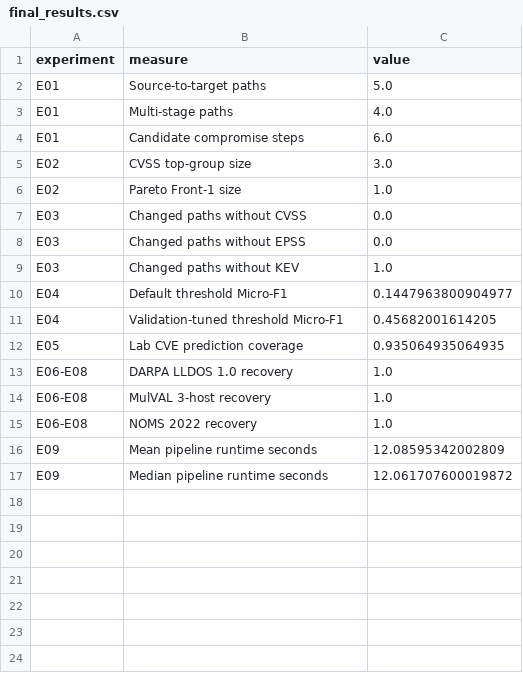
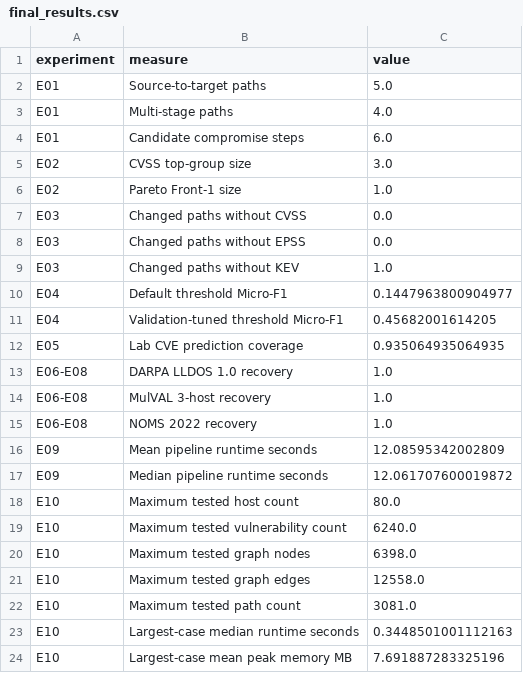
Before and after one commit to amritlc/Attack-Path-Analysis-and-Risk-Prioritization, a CSV file: experiments/final_results.csv, drawn as a sheet.

```diff
--- a/experiments/final_results.csv
+++ b/experiments/final_results.csv
@@ -17 +17,8 @@ E09,Mean pipeline runtime seconds,12.08595342002809
 E09,Median pipeline runtime seconds,12.061707600019872
+E10,Maximum tested host count,80.0
+E10,Maximum tested vulnerability count,6240.0
+E10,Maximum tested graph nodes,6398.0
+E10,Maximum tested graph edges,12558.0
+E10,Maximum tested path count,3081.0
+E10,Largest-case median runtime seconds,0.3448501001112163
+E10,Largest-case mean peak memory MB,7.691887283325196
```
Also changed, not shown: experiments/evaluation_plan.csv, 42 other files.
